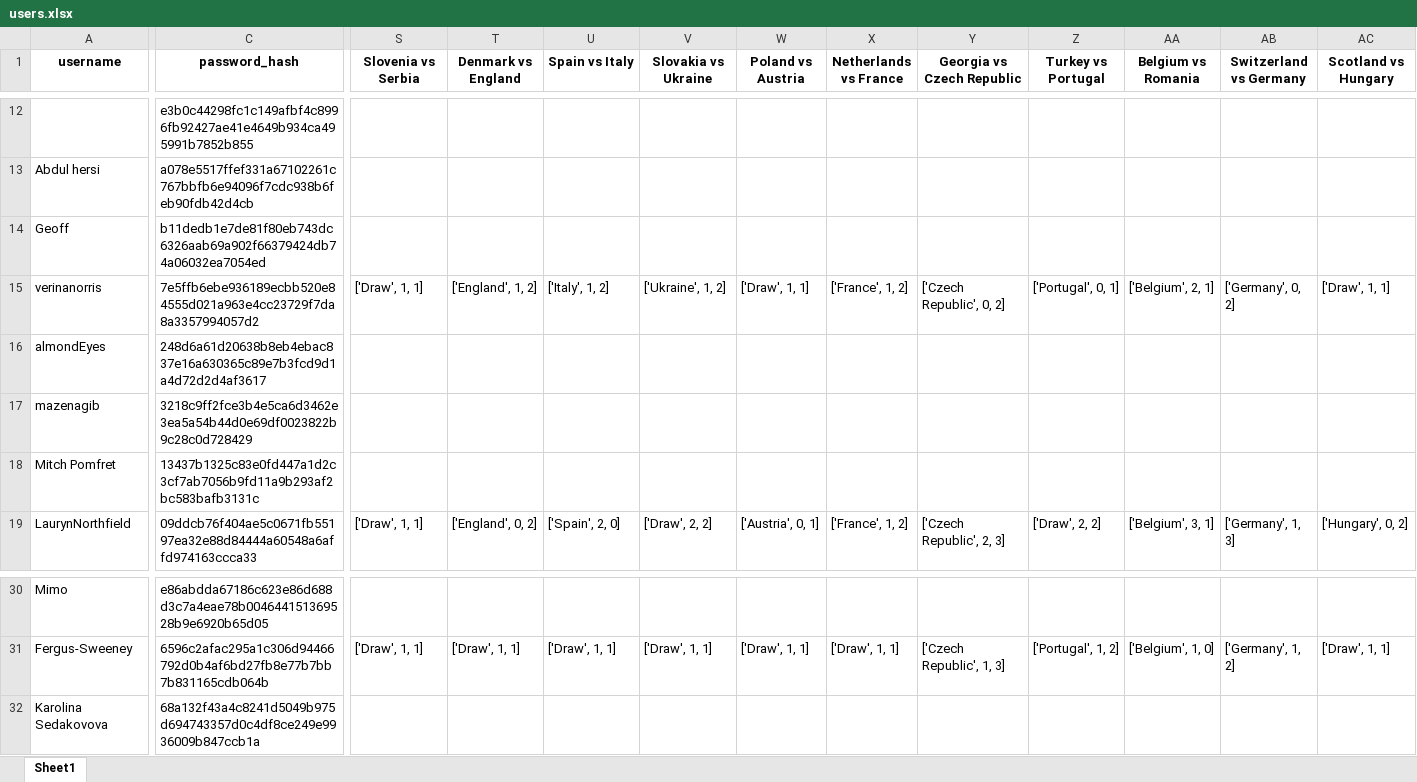
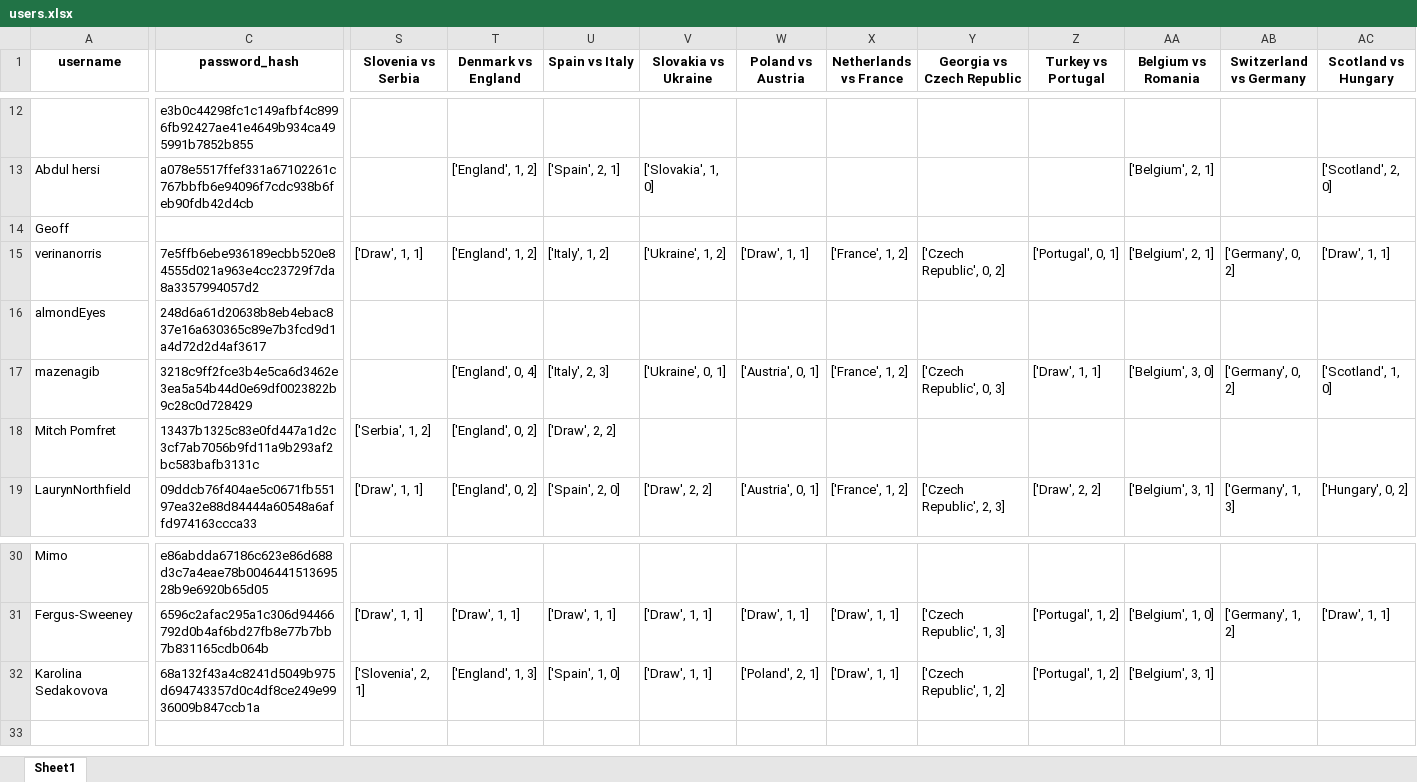
Before and after one commit to onishant/euro-predictor-game, an Excel workbook: eventData/users.xlsx, sheet Sheet1, drawn as a sheet; only a part is shown, gaps mark what is left out; values as stored, in another font and other column widths than the file's, no borders; the diff covers the shown part only; the diff names each change by its address in the sheet, - before the commit and + after, or states it on an @@ line.

```diff
--- a/eventData/users.xlsx (sheet Sheet1)
+++ b/eventData/users.xlsx (sheet Sheet1)
-T13 (Denmark vs England): (empty)
+T13 (Denmark vs England): ['England', 1, 2]
-U13 (Spain vs Italy): (empty)
+U13 (Spain vs Italy): ['Spain', 2, 1]
-V13 (Slovakia vs Ukraine): (empty)
+V13 (Slovakia vs Ukraine): ['Slovakia', 1, 0]
-AA13 (Belgium vs Romania): (empty)
+AA13 (Belgium vs Romania): ['Belgium', 2, 1]
-AC13 (Scotland vs Hungary): (empty)
+AC13 (Scotland vs Hungary): ['Scotland', 2, 0]
-C14 (password_hash): b11dedb1e7de81f80eb743dc6326aab69a902f66379424db74a06032ea7054ed
+C14 (password_hash): (empty)
-T17 (Denmark vs England): (empty)
+T17 (Denmark vs England): ['England', 0, 4]
-U17 (Spain vs Italy): (empty)
+U17 (Spain vs Italy): ['Italy', 2, 3]
-V17 (Slovakia vs Ukraine): (empty)
+V17 (Slovakia vs Ukraine): ['Ukraine', 0, 1]
-W17 (Poland vs Austria): (empty)
+W17 (Poland vs Austria): ['Austria', 0, 1]
-X17 (Netherlands vs France): (empty)
+X17 (Netherlands vs France): ['France', 1, 2]
-Y17 (Georgia vs Czech Republic): (empty)
+Y17 (Georgia vs Czech Republic): ['Czech Republic', 0, 3]
-Z17 (Turkey vs Portugal): (empty)
+Z17 (Turkey vs Portugal): ['Draw', 1, 1]
-AA17 (Belgium vs Romania): (empty)
+AA17 (Belgium vs Romania): ['Belgium', 3, 0]
-AB17 (Switzerland vs Germany): (empty)
+AB17 (Switzerland vs Germany): ['Germany', 0, 2]
-AC17 (Scotland vs Hungary): (empty)
+AC17 (Scotland vs Hungary): ['Scotland', 1, 0]
-S18 (Slovenia vs Serbia): (empty)
+S18 (Slovenia vs Serbia): ['Serbia', 1, 2]
-T18 (Denmark vs England): (empty)
+T18 (Denmark vs England): ['England', 0, 2]
-U18 (Spain vs Italy): (empty)
+U18 (Spain vs Italy): ['Draw', 2, 2]
-S32 (Slovenia vs Serbia): (empty)
+S32 (Slovenia vs Serbia): ['Slovenia', 2, 1]
-T32 (Denmark vs England): (empty)
+T32 (Denmark vs England): ['England', 1, 3]
-U32 (Spain vs Italy): (empty)
+U32 (Spain vs Italy): ['Spain', 1, 0]
-V32 (Slovakia vs Ukraine): (empty)
+V32 (Slovakia vs Ukraine): ['Draw', 1, 1]
-W32 (Poland vs Austria): (empty)
+W32 (Poland vs Austria): ['Poland', 2, 1]
-X32 (Netherlands vs France): (empty)
+X32 (Netherlands vs France): ['Draw', 1, 1]
-Y32 (Georgia vs Czech Republic): (empty)
+Y32 (Georgia vs Czech Republic): ['Czech Republic', 1, 2]
-Z32 (Turkey vs Portugal): (empty)
+Z32 (Turkey vs Portugal): ['Portugal', 1, 2]
-AA32 (Belgium vs Romania): (empty)
+AA32 (Belgium vs Romania): ['Belgium', 3, 1]
```
Also changed, not shown: 70 edited cells elsewhere in this sheet, eventData/fixture list.xlsx, 1 other file.
